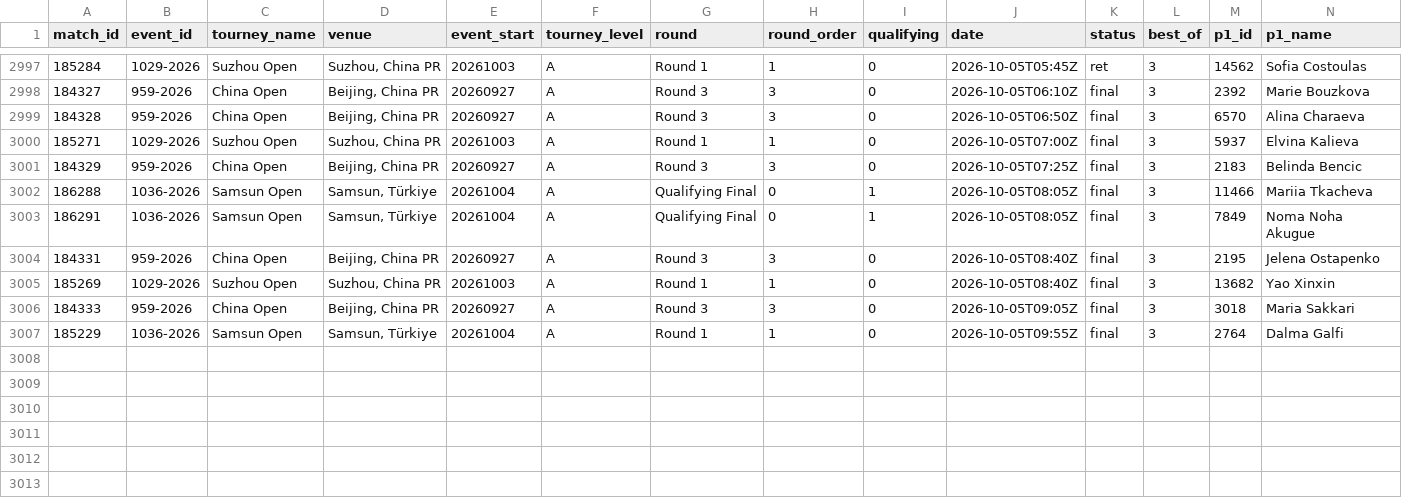
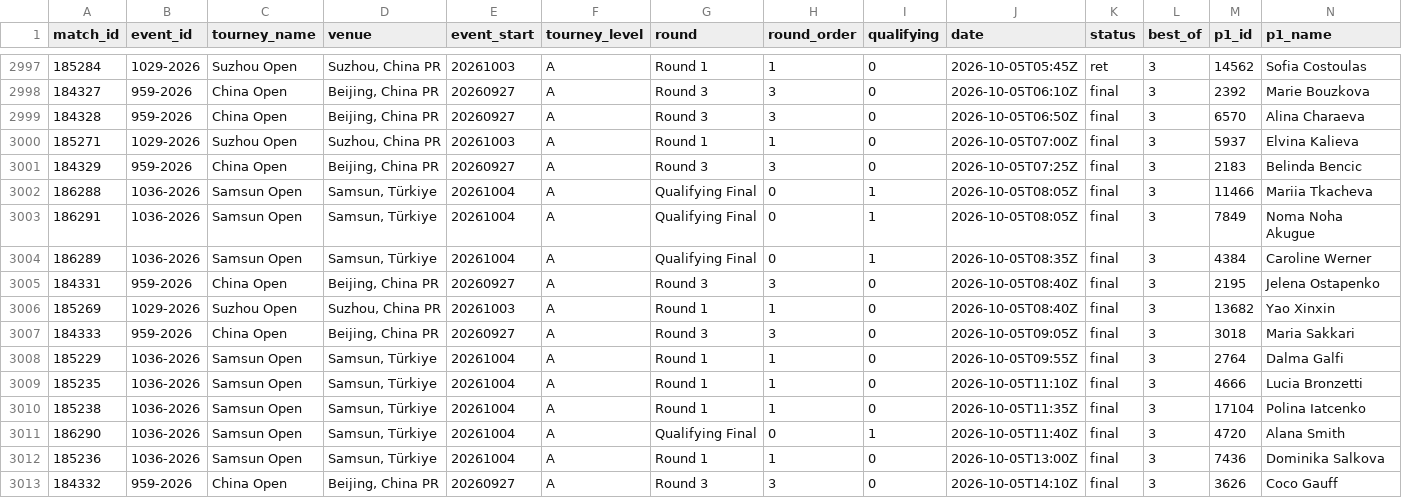
Before and after one commit to Hrivasek/tenis-predikce, a CSV file: data/espn_wta.csv, drawn as a sheet; only a part is shown, gaps mark what is left out; rows hold the shown columns only; the diff names each change by its address in the sheet, - before the commit and + after, or states it on an @@ line.

```diff
--- a/data/espn_wta.csv
+++ b/data/espn_wta.csv
+row 3004: 186289 | 1036-2026 | Samsun Open | Samsun, Türkiye | 20261004 | A | Qualifying Final | 0 | 1 | 2026-10-05T08:35Z | final | 3 | 4384 | Caroline Werner
+row 3009: 185235 | 1036-2026 | Samsun Open | Samsun, Türkiye | 20261004 | A | Round 1 | 1 | 0 | 2026-10-05T11:10Z | final | 3 | 4666 | Lucia Bronzetti
+row 3010: 185238 | 1036-2026 | Samsun Open | Samsun, Türkiye | 20261004 | A | Round 1 | 1 | 0 | 2026-10-05T11:35Z | final | 3 | 17104 | Polina Iatcenko
+row 3011: 186290 | 1036-2026 | Samsun Open | Samsun, Türkiye | 20261004 | A | Qualifying Final | 0 | 1 | 2026-10-05T11:40Z | final | 3 | 4720 | Alana Smith
+row 3012: 185236 | 1036-2026 | Samsun Open | Samsun, Türkiye | 20261004 | A | Round 1 | 1 | 0 | 2026-10-05T13:00Z | final | 3 | 7436 | Dominika Salkova
+row 3013: 184332 | 959-2026 | China Open | Beijing, China PR | 20260927 | A | Round 3 | 3 | 0 | 2026-10-05T14:10Z | final | 3 | 3626 | Coco Gauff
```
Also changed, not shown: data/espn_atp.csv, data/predictions.csv, 1 other file.
